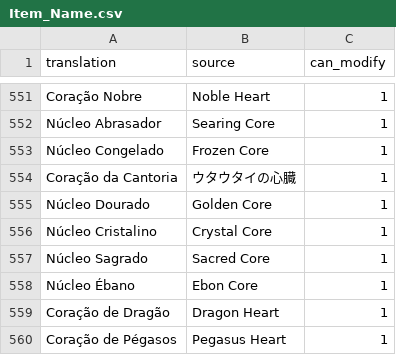
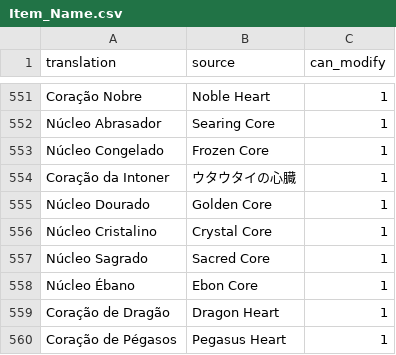
Before and after one commit to Arekushi/drakengard-3-pt-br-translation, a CSV file: texts/translation/Item_Name.csv, drawn as a sheet; only a part is shown, gaps mark what is left out.

```diff
--- a/texts/translation/Item_Name.csv
+++ b/texts/translation/Item_Name.csv
@@ -553,3 +553,3 @@
 "Núcleo Congelado","Frozen Core","1"
-"Coração da Cantoria","ウタウタイの心臓","1"
+"Coração da Intoner","ウタウタイの心臓","1"
 "Núcleo Dourado","Golden Core","1"
```
Also changed, not shown: texts/translation/Item.csv, texts/translation/mission_tips_Name.csv.
